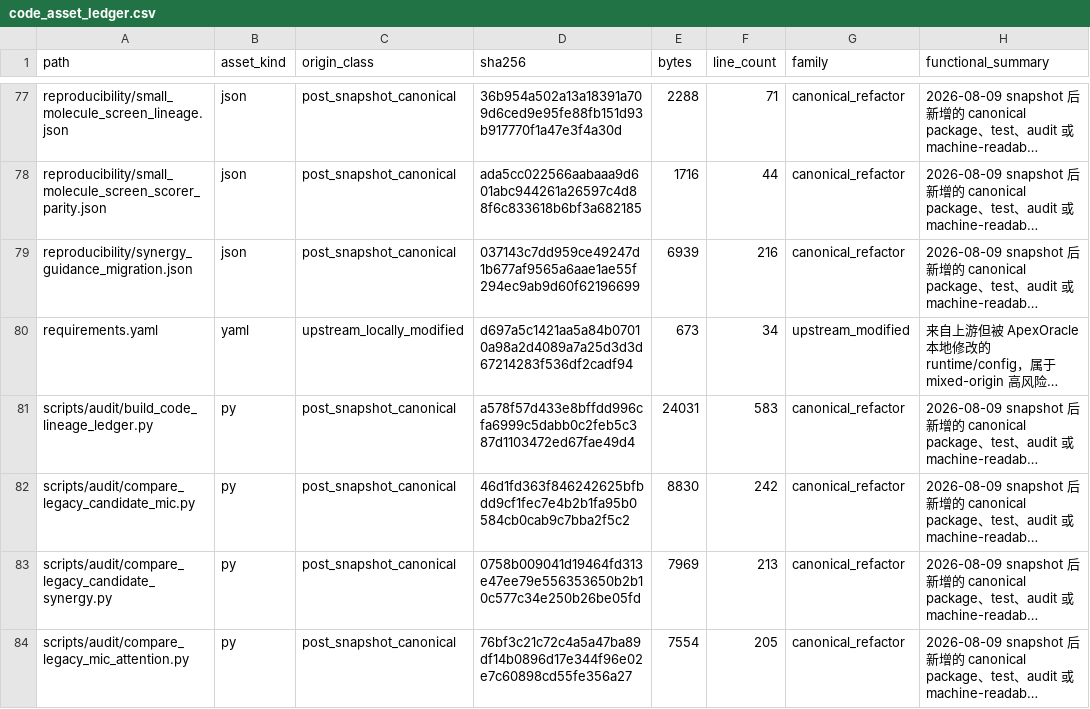
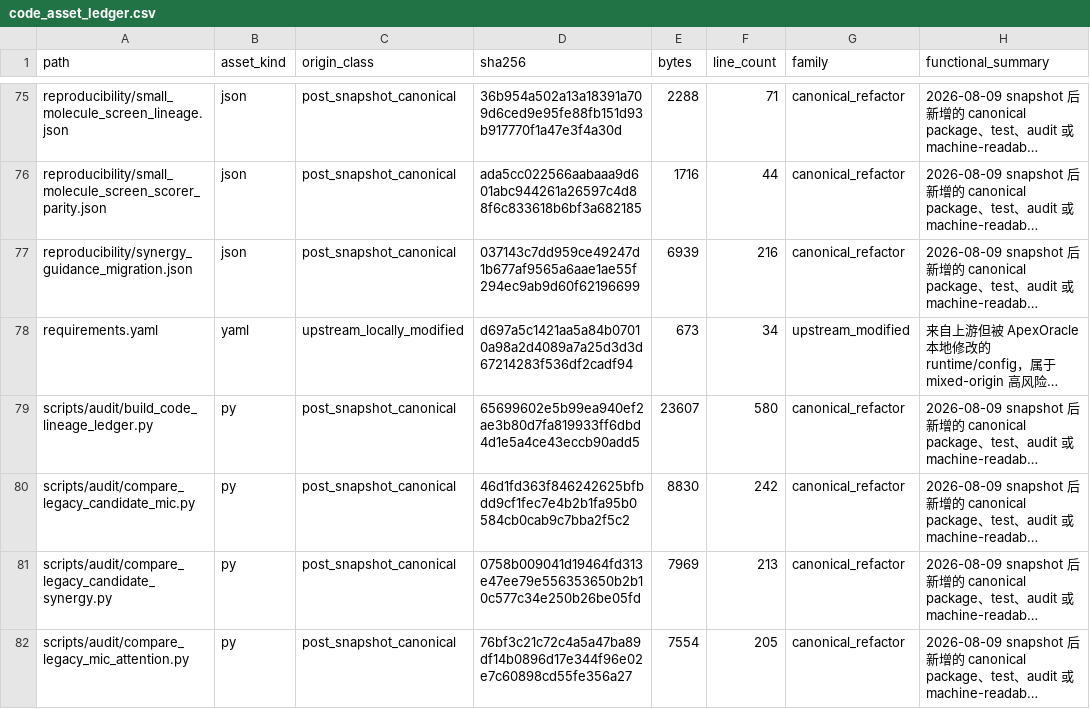
Before and after one commit to DragonDescentZerotsu/ApexOracle-MDLM, a CSV file: reproducibility/code_asset_ledger.csv, drawn as a sheet; only a part is shown, gaps mark what is left out; long unchanged cells end in …; addresses are those after the commit; the diff covers the shown part only; the diff names each change by its address in the sheet, - before the commit and + after, or states it on an @@ line.

```diff
--- a/reproducibility/code_asset_ledger.csv
+++ b/reproducibility/code_asset_ledger.csv
-D79 (sha256): a578f57d433e8bffdd996cfa6999c5dabb0c2feb5c387d1103472ed67fae49d4
+D79 (sha256): 65699602e5b99ea940ef2ae3b80d7fa819933ff6dbd4d1e5a4ce43eccb90add5
-E79 (bytes): 24031
+E79 (bytes): 23607
-F79 (line_count): 583
+F79 (line_count): 580
```
Also changed, not shown: 2 removed rows and 20 edited cells elsewhere in this file, reproducibility/code_dependency_edges.csv, 18 other files.
